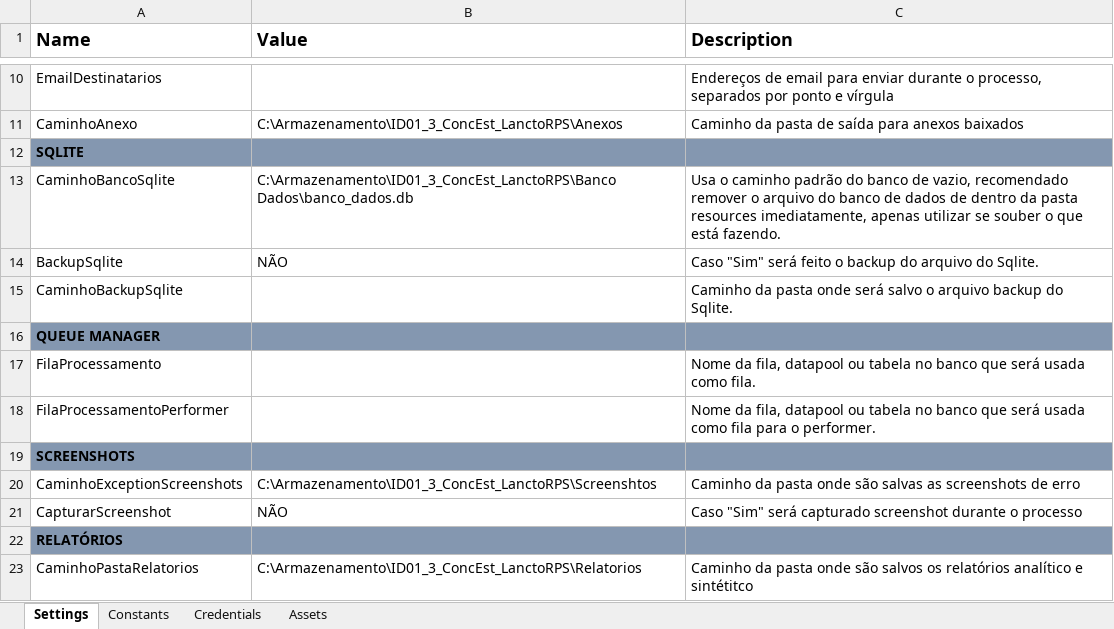
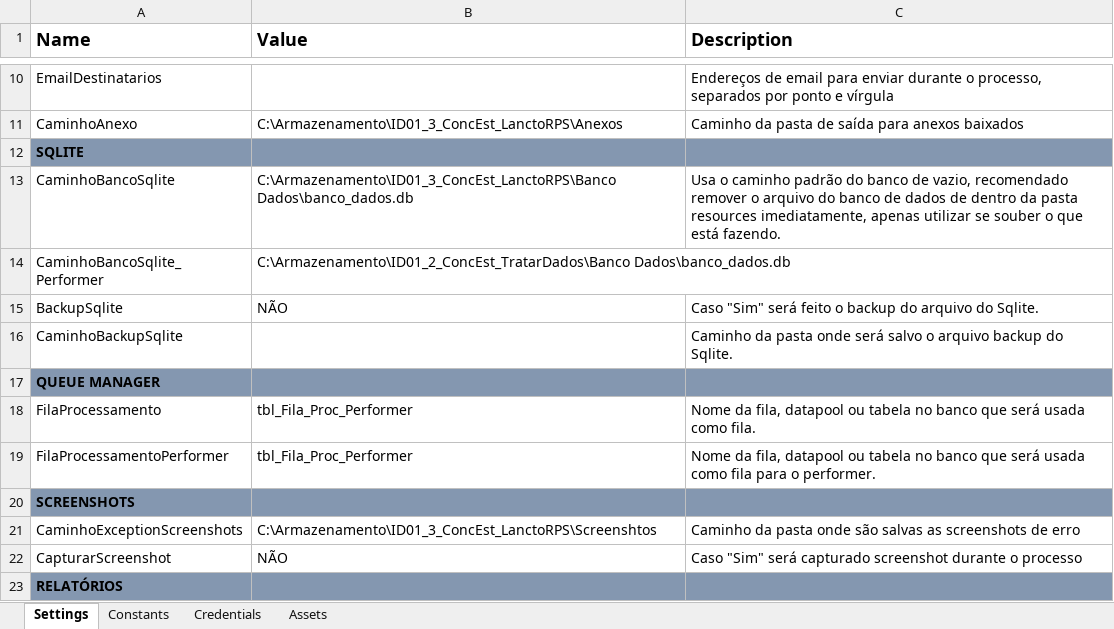
Before and after one commit to maurovmorais/ID01_3_ConcEst_LanctoRPS, an Excel workbook: ID01_3_ConcEst_LanctoRPS/resources/config/Config.xlsx, sheet Settings, drawn as a sheet; only a part is shown, gaps mark what is left out; the shorter side is filled out with more unchanged rows; values as stored, in another font and other column widths than the file's, no borders; addresses are those after the commit; the diff names each change by its address in the sheet, - before the commit and + after, or states it on an @@ line.

Commit message:
adiciona logica pegar fila

```diff
--- a/ID01_3_ConcEst_LanctoRPS/resources/config/Config.xlsx (sheet Settings)
+++ b/ID01_3_ConcEst_LanctoRPS/resources/config/Config.xlsx (sheet Settings)
+row 14: CaminhoBancoSqlite_Performer | C:\Armazenamento\ID01_2_ConcEst_TratarDados\Banco Dados\banco_dados.db
-B18:B19 (Value): (empty)
+B18:B19 (Value): tbl_Fila_Proc_Performer
```
Also changed, not shown: 6 other files.
